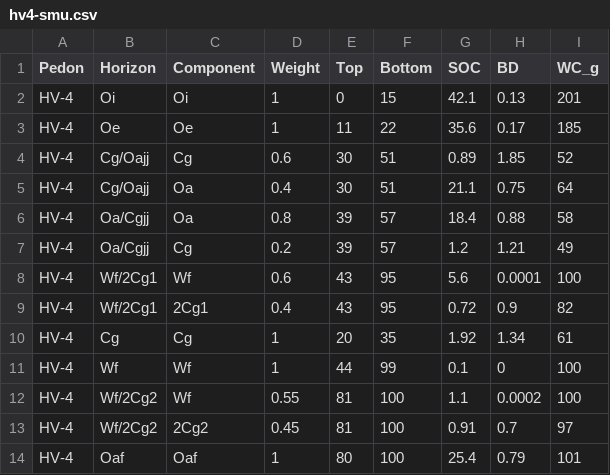
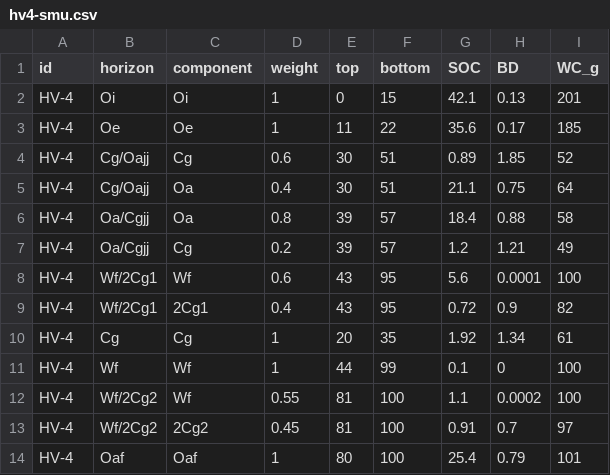
Before and after one commit to ncss-tech/aqp, a CSV file: misc/sandbox/morphologic-grid/examples/hv4-smu.csv, drawn as a sheet.

```diff
--- a/misc/sandbox/morphologic-grid/examples/hv4-smu.csv
+++ b/misc/sandbox/morphologic-grid/examples/hv4-smu.csv
@@ -1,2 +1,2 @@
-Pedon,Horizon,Component,Weight,Top,Bottom,SOC,BD,WC_g
+id,horizon,component,weight,top,bottom,SOC,BD,WC_g
 HV-4,Oi,Oi,1,0,15,42.1,0.13,201
```
Also changed, not shown: 7 other files.
